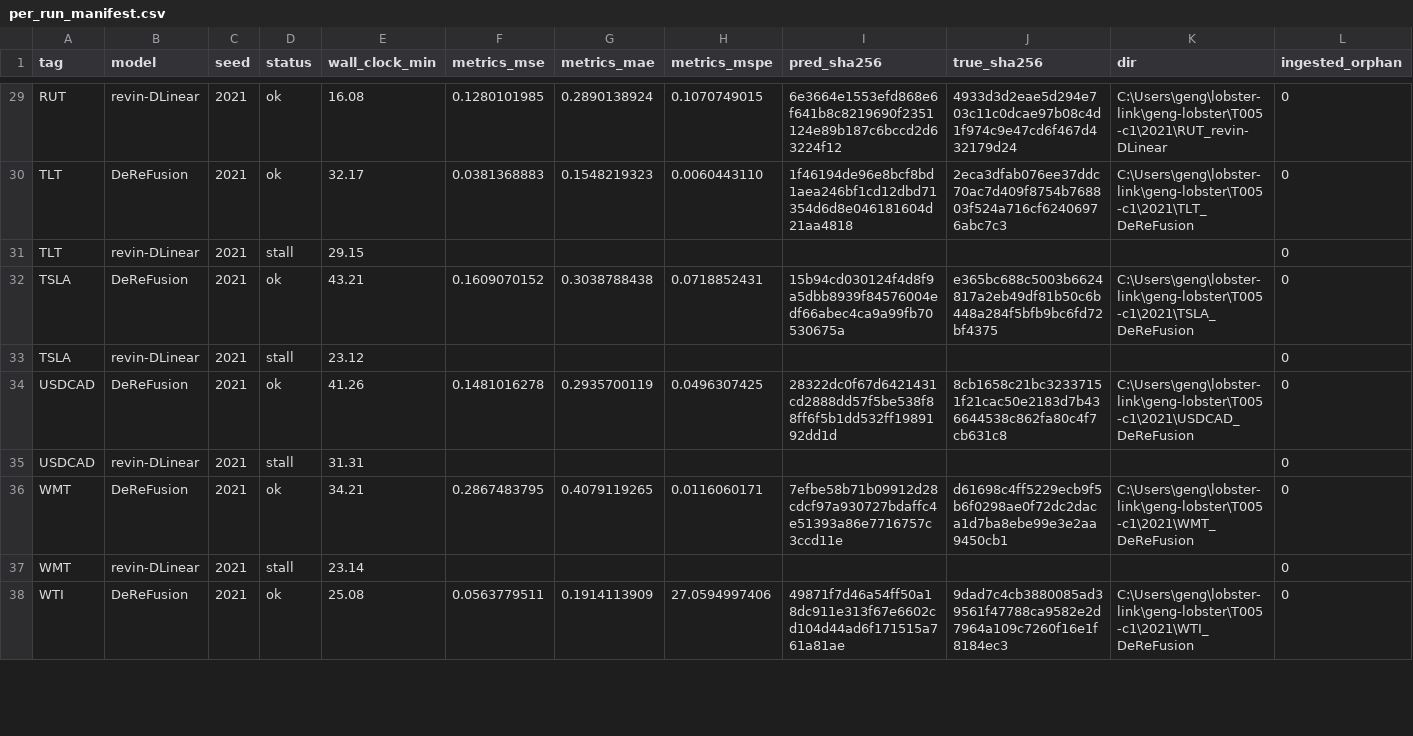
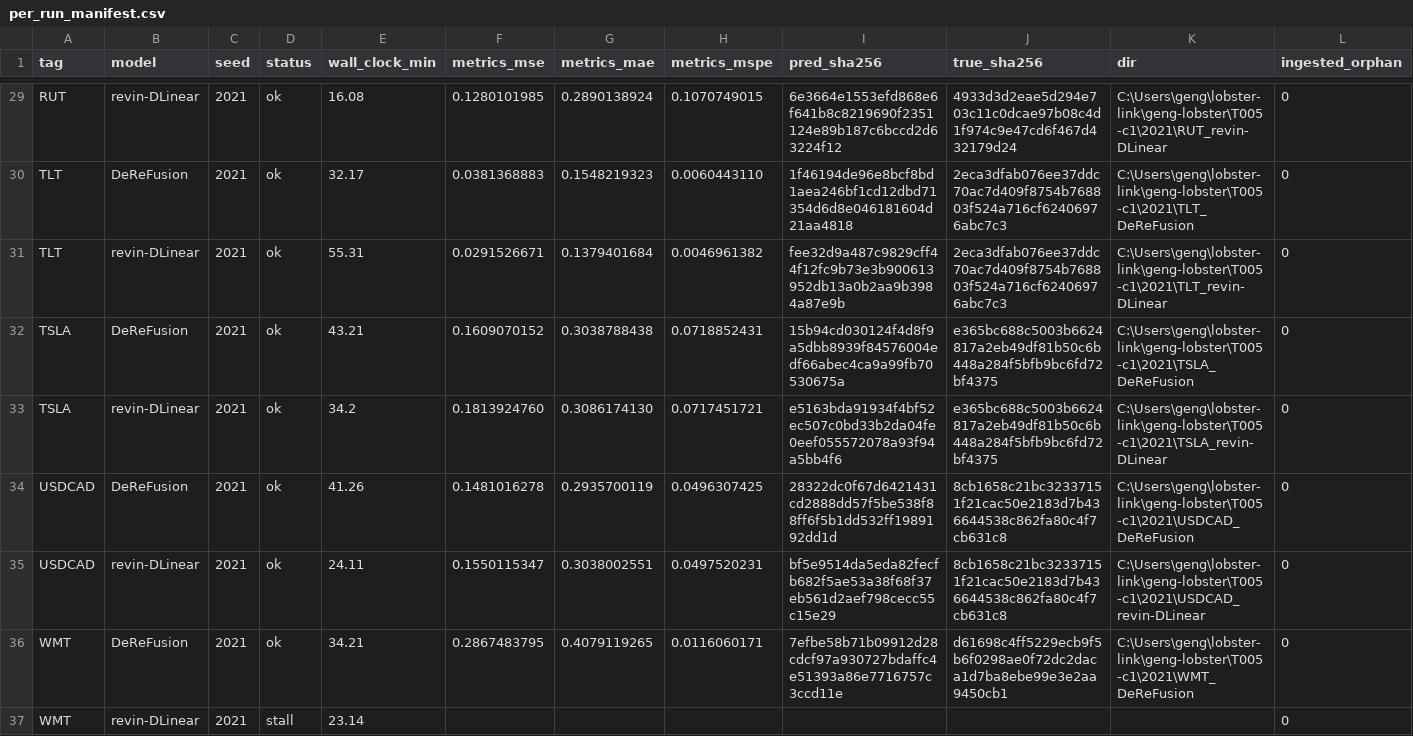
Before and after one commit to Alastair-Jiang/lobster-link, a CSV file: geng-lobster/T005-c1/per_run_manifest.csv, drawn as a sheet; only a part is shown, gaps mark what is left out; the shorter side is filled out with more unchanged rows; the diff covers the shown part only.

Commit message:
geng-lobster: 057 sleep-kill incident (2h38m lost) + fixes (no-sleep, watchdog guard); progress 89/120; artifacts for 2021 revin batch

```diff
--- a/geng-lobster/T005-c1/per_run_manifest.csv
+++ b/geng-lobster/T005-c1/per_run_manifest.csv
@@ -30,7 +30,7 @@ RUT,revin-DLinear,2021,ok,16.08,0.1280101985,0.2890138924,0.1070749015,6e3664e15
 TLT,DeReFusion,2021,ok,32.17,0.0381368883,0.1548219323,0.0060443110,1f46194de96e8bcf8bd1aea246bf1cd12dbd71354d6d8e046181604d21aa4818,2eca3dfab076ee37ddc70ac7d409f8754b768803f524a716cf62406976abc7c3,C:\Users\geng\lobster-link\geng-lobster\T005-c1\2021\TLT_DeReFusion,0
-TLT,revin-DLinear,2021,stall,29.15,,,,,,,0
+TLT,revin-DLinear,2021,ok,55.31,0.0291526671,0.1379401684,0.0046961382,fee32d9a487c9829cff44f12fc9b73e3b900613952db13a0b2aa9b3984a87e9b,2eca3dfab076ee37ddc70ac7d409f8754b768803f524a716cf62406976abc7c3,C:\Users\geng\lobster-link\geng-lobster\T005-c1\2021\TLT_revin-DLinear,0
 TSLA,DeReFusion,2021,ok,43.21,0.1609070152,0.3038788438,0.0718852431,15b94cd030124f4d8f9a5dbb8939f84576004edf66abec4ca9a99fb70530675a,e365bc688c5003b6624817a2eb49df81b50c6b448a284f5bfb9bc6fd72bf4375,C:\Users\geng\lobster-link\geng-lobster\T005-c1\2021\TSLA_DeReFusion,0
-TSLA,revin-DLinear,2021,stall,23.12,,,,,,,0
+TSLA,revin-DLinear,2021,ok,34.2,0.1813924760,0.3086174130,0.0717451721,e5163bda91934f4bf52ec507c0bd33b2da04fe0eef055572078a93f94a5bb4f6,e365bc688c5003b6624817a2eb49df81b50c6b448a284f5bfb9bc6fd72bf4375,C:\Users\geng\lobster-link\geng-lobster\T005-c1\2021\TSLA_revin-DLinear,0
 USDCAD,DeReFusion,2021,ok,41.26,0.1481016278,0.2935700119,0.0496307425,28322dc0f67d6421431cd2888dd57f5be538f88ff6f5b1dd532ff1989192dd1d,8cb1658c21bc32337151f21cac50e2183d7b436644538c862fa80c4f7cb631c8,C:\Users\geng\lobster-link\geng-lobster\T005-c1\2021\USDCAD_DeReFusion,0
-USDCAD,revin-DLinear,2021,stall,31.31,,,,,,,0
+USDCAD,revin-DLinear,2021,ok,24.11,0.1550115347,0.3038002551,0.0497520231,bf5e9514da5eda82fecfb682f5ae53a38f68f37eb561d2aef798cecc55c15e29,8cb1658c21bc32337151f21cac50e2183d7b436644538c862fa80c4f7cb631c8,C:\Users\geng\lobster-link\geng-lobster\T005-c1\2021\USDCAD_revin-DLinear,0
 WMT,DeReFusion,2021,ok,34.21,0.2867483795,0.4079119265,0.0116060171,7efbe58b71b09912d28cdcf97a930727bdaffc4e51393a86e7716757c3ccd11e,d61698c4ff5229ecb9f5b6f0298ae0f72dc2daca1d7ba8ebe99e3e2aa9450cb1,C:\Users\geng\lobster-link\geng-lobster\T005-c1\2021\WMT_DeReFusion,0
```
Also changed, not shown: 48 edited cells elsewhere in this file, geng-lobster/T005-c1/lane0_runs.csv, geng-lobster/T005-c1/lane1_runs.csv, 47 other files.
